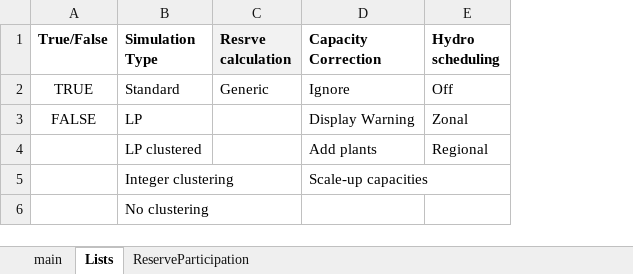
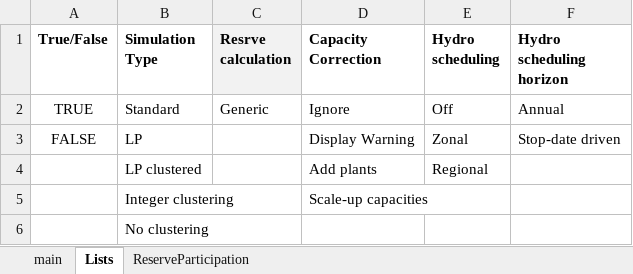
Before and after one commit to energy-modelling-toolkit/Dispa-SET, an Excel workbook: ConfigFiles/Config_Mid_Term_Scheduling.xlsx, sheet Lists, drawn as a sheet; values as stored, in another font and other column widths than the file's, no borders; the diff names each change by its address in the sheet, - before the commit and + after, or states it on an @@ line.

```diff
--- a/ConfigFiles/Config_Mid_Term_Scheduling.xlsx (sheet Lists)
+++ b/ConfigFiles/Config_Mid_Term_Scheduling.xlsx (sheet Lists)
+column F (Hydro scheduling horizon), rows 2-3: Annual | Stop-date driven
```
Also changed, not shown: sheet main, 1 other file.
